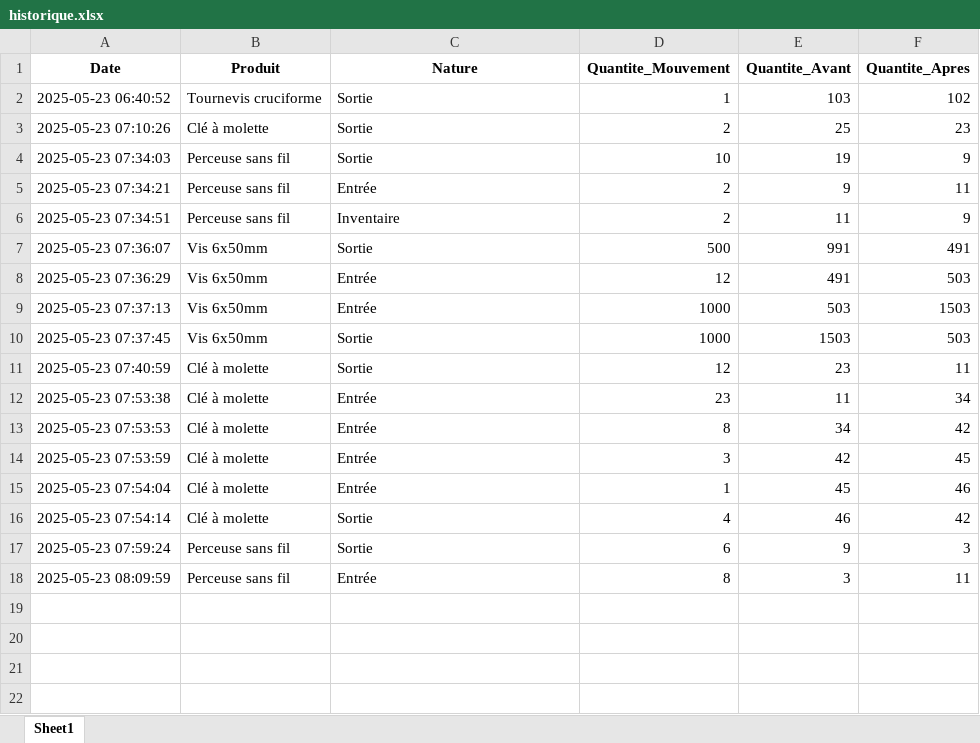
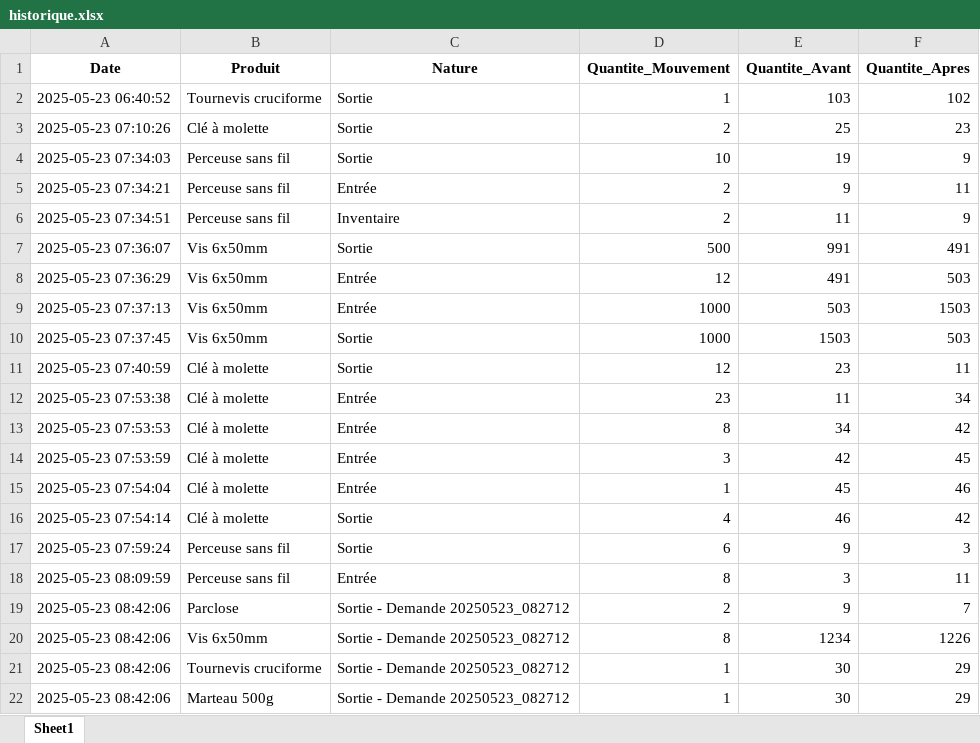
Before and after one commit to ElieLECAS/GMAO, an Excel workbook: data/historique.xlsx, sheet Sheet1, drawn as a sheet; values as stored, in another font and other column widths than the file's, no borders; the diff names each change by its address in the sheet, - before the commit and + after, or states it on an @@ line.

Commit message:
Ajout de la fonctionnalité de demande de matériel, permettant aux utilisateurs de soumettre des demandes via un formulaire. Implémentation de la gestion des demandes avec des options pour approuver, refuser ou mettre en attente les demandes. Mise à jour des fichiers d'historique et d'inventaire pour refléter ces changements.

```diff
--- a/data/historique.xlsx (sheet Sheet1)
+++ b/data/historique.xlsx (sheet Sheet1)
+row 19: 2025-05-23 08:42:06 | Parclose | Sortie - Demande 20250523_082712 | 2 | 9 | 7
+row 20: 2025-05-23 08:42:06 | Vis 6x50mm | Sortie - Demande 20250523_082712 | 8 | 1234 | 1226
+row 21: 2025-05-23 08:42:06 | Tournevis cruciforme | Sortie - Demande 20250523_082712 | 1 | 30 | 29
+row 22: 2025-05-23 08:42:06 | Marteau 500g | Sortie - Demande 20250523_082712 | 1 | 30 | 29
```
Also changed, not shown: data/inventaire.xlsx, 2 other files.
